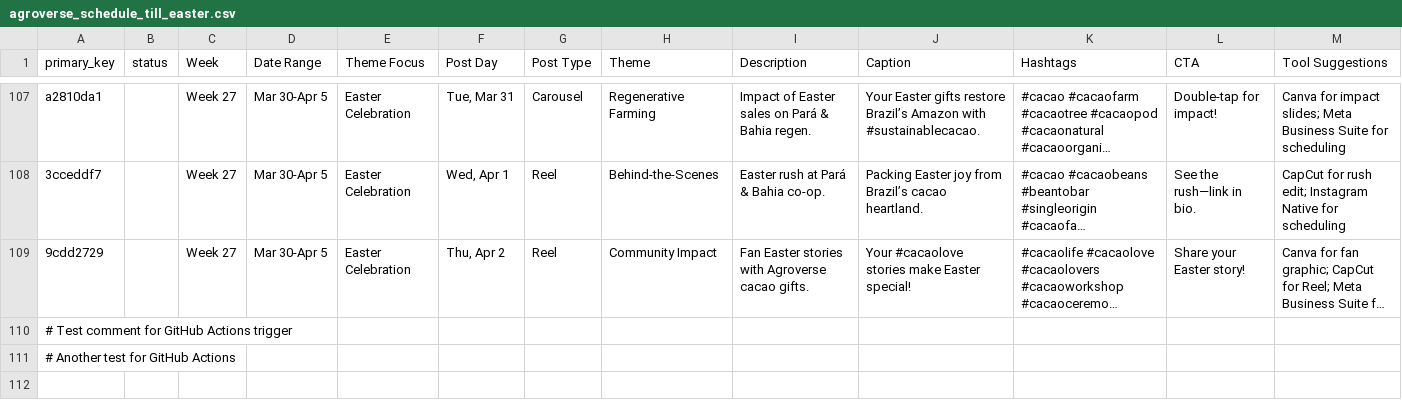
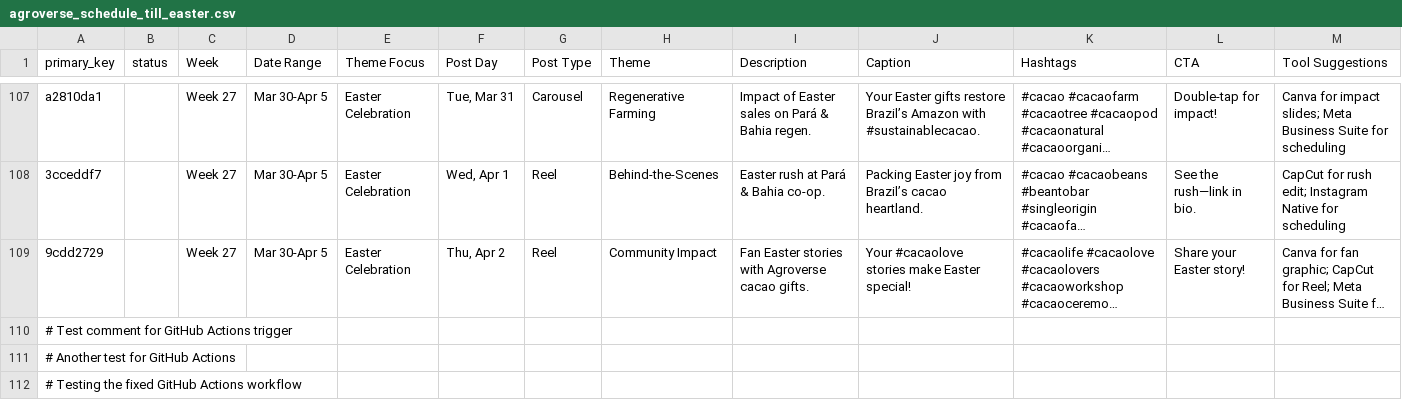
Before and after one commit to TrueSightDAO/market_research, a CSV file: agroverse_schedule_till_easter.csv, drawn as a sheet; only a part is shown, gaps mark what is left out; long unchanged cells end in …; the diff names each change by its address in the sheet, - before the commit and + after, or states it on an @@ line.

Commit message:
Test fixed GitHub Actions workflow

```diff
--- a/agroverse_schedule_till_easter.csv
+++ b/agroverse_schedule_till_easter.csv
+row 112: # Testing the fixed GitHub Actions workflow
```
